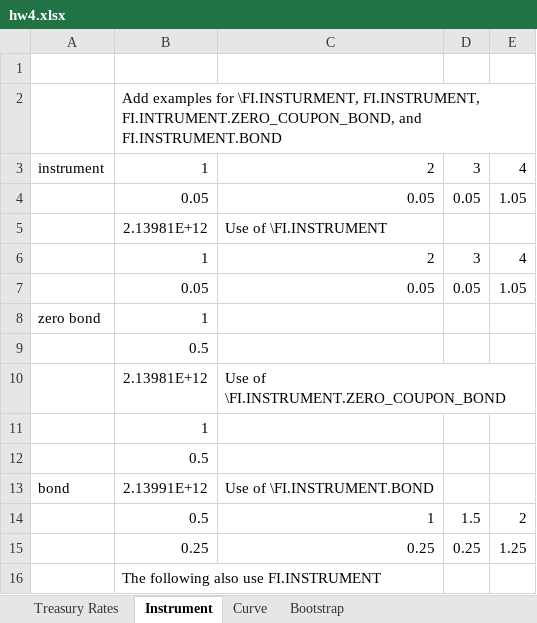
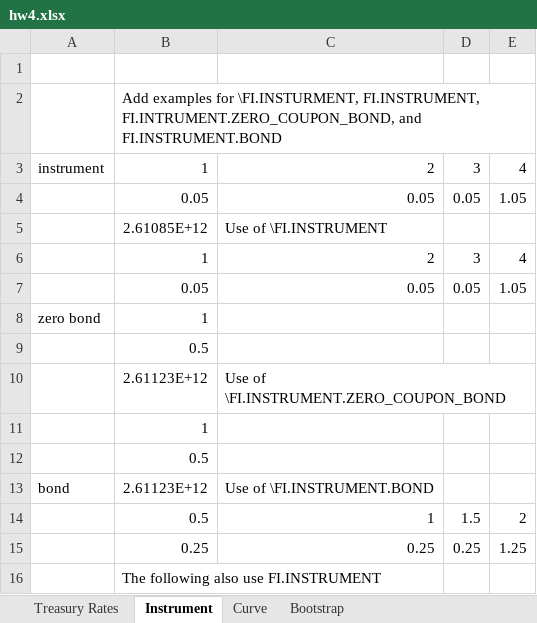
Before and after one commit to xlladdins/xll_ml, an Excel workbook: xlsx/hw4.xlsx, sheet Instrument, drawn as a sheet; values as stored, in another font and other column widths than the file's, no borders; the diff names each change by its address in the sheet, - before the commit and + after, or states it on an @@ line.

```diff
--- a/xlsx/hw4.xlsx (sheet Instrument)
+++ b/xlsx/hw4.xlsx (sheet Instrument)
-B5: 2.13981E+12
+B5: 2.61085E+12
-B10: 2.13981E+12
+B10: 2.61123E+12
-B13: 2.13991E+12
+B13: 2.61123E+12
```
Also changed, not shown: sheet Bootstrap, sheet Curve.
